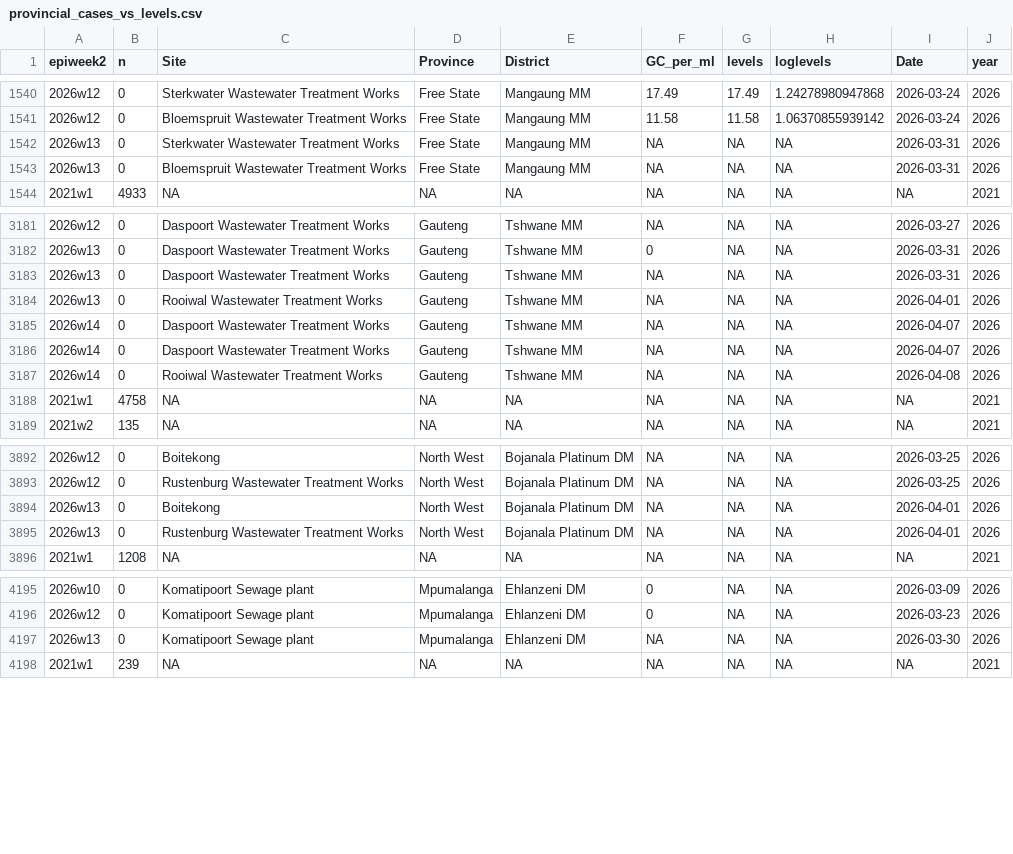
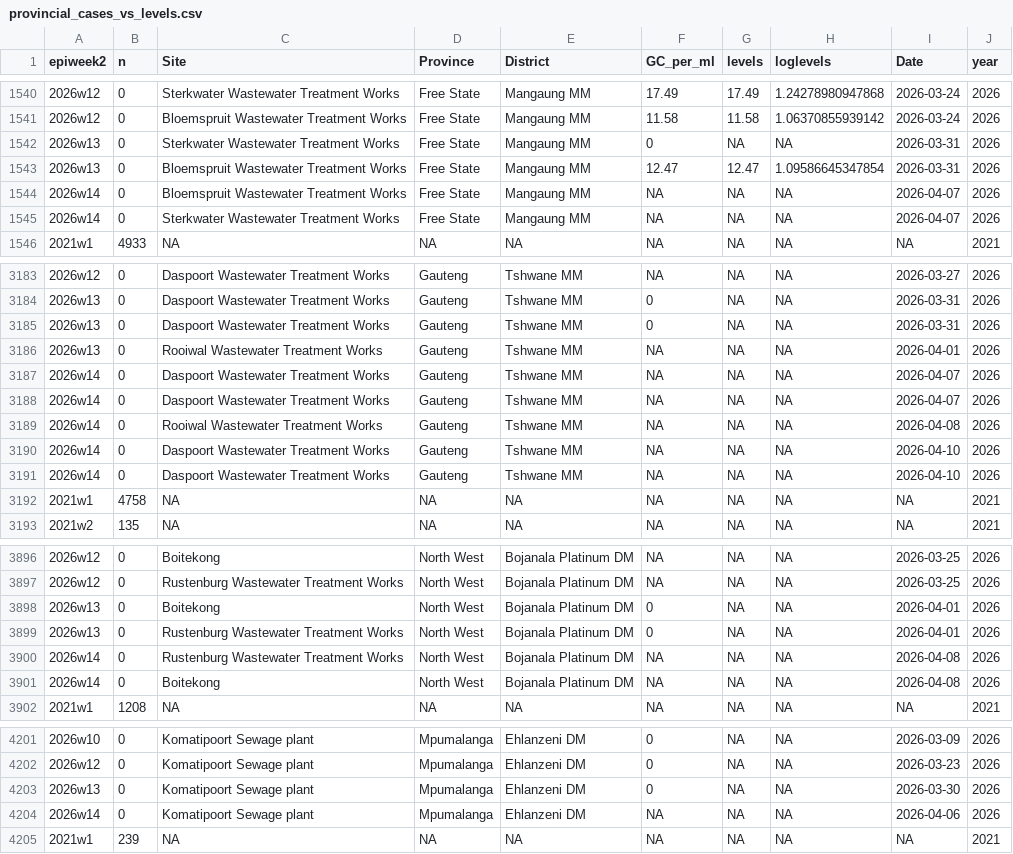
Before and after one commit to NICD-Wastewater-Genomics/NICD-Dash-Data, a CSV file: provincial_cases_vs_levels.csv, drawn as a sheet; only a part is shown, gaps mark what is left out; the diff covers the shown part only.

Commit message:
automated quantitative data update

```diff
--- a/provincial_cases_vs_levels.csv
+++ b/provincial_cases_vs_levels.csv
@@ -1541,4 +1541,6 @@
 "2026w12",0,"Bloemspruit Wastewater Treatment Works","Free State","Mangaung MM",11.58,11.58,1.06370855939142,2026-03-24,2026
-"2026w13",0,"Sterkwater Wastewater Treatment Works","Free State","Mangaung MM",NA,NA,NA,2026-03-31,2026
-"2026w13",0,"Bloemspruit Wastewater Treatment Works","Free State","Mangaung MM",NA,NA,NA,2026-03-31,2026
+"2026w13",0,"Sterkwater Wastewater Treatment Works","Free State","Mangaung MM",0,NA,NA,2026-03-31,2026
+"2026w13",0,"Bloemspruit Wastewater Treatment Works","Free State","Mangaung MM",12.47,12.47,1.09586645347854,2026-03-31,2026
+"2026w14",0,"Bloemspruit Wastewater Treatment Works","Free State","Mangaung MM",NA,NA,NA,2026-04-07,2026
+"2026w14",0,"Sterkwater Wastewater Treatment Works","Free State","Mangaung MM",NA,NA,NA,2026-04-07,2026
 "2021w1",4933,NA,NA,NA,NA,NA,NA,NA,2021
@@ -3182,3 +3184,3 @@
 "2026w13",0,"Daspoort Wastewater Treatment Works","Gauteng","Tshwane MM",0,NA,NA,2026-03-31,2026
-"2026w13",0,"Daspoort Wastewater Treatment Works","Gauteng","Tshwane MM",NA,NA,NA,2026-03-31,2026
+"2026w13",0,"Daspoort Wastewater Treatment Works","Gauteng","Tshwane MM",0,NA,NA,2026-03-31,2026
 "2026w13",0,"Rooiwal Wastewater Treatment Works","Gauteng","Tshwane MM",NA,NA,NA,2026-04-01,2026
@@ -3187,2 +3189,4 @@
 "2026w14",0,"Rooiwal Wastewater Treatment Works","Gauteng","Tshwane MM",NA,NA,NA,2026-04-08,2026
+"2026w14",0,"Daspoort Wastewater Treatment Works","Gauteng","Tshwane MM",NA,NA,NA,2026-04-10,2026
+"2026w14",0,"Daspoort Wastewater Treatment Works","Gauteng","Tshwane MM",NA,NA,NA,2026-04-10,2026
 "2021w1",4758,NA,NA,NA,NA,NA,NA,NA,2021
@@ -3893,4 +3897,6 @@
 "2026w12",0,"Rustenburg Wastewater Treatment Works","North West","Bojanala Platinum DM",NA,NA,NA,2026-03-25,2026
-"2026w13",0,"Boitekong","North West","Bojanala Platinum DM",NA,NA,NA,2026-04-01,2026
-"2026w13",0,"Rustenburg Wastewater Treatment Works","North West","Bojanala Platinum DM",NA,NA,NA,2026-04-01,2026
+"2026w13",0,"Boitekong","North West","Bojanala Platinum DM",0,NA,NA,2026-04-01,2026
+"2026w13",0,"Rustenburg Wastewater Treatment Works","North West","Bojanala Platinum DM",0,NA,NA,2026-04-01,2026
+"2026w14",0,"Rustenburg Wastewater Treatment Works","North West","Bojanala Platinum DM",NA,NA,NA,2026-04-08,2026
+"2026w14",0,"Boitekong","North West","Bojanala Platinum DM",NA,NA,NA,2026-04-08,2026
 "2021w1",1208,NA,NA,NA,NA,NA,NA,NA,2021
@@ -4196,3 +4202,4 @@
 "2026w12",0,"Komatipoort Sewage plant","Mpumalanga","Ehlanzeni DM",0,NA,NA,2026-03-23,2026
-"2026w13",0,"Komatipoort Sewage plant","Mpumalanga","Ehlanzeni DM",NA,NA,NA,2026-03-30,2026
+"2026w13",0,"Komatipoort Sewage plant","Mpumalanga","Ehlanzeni DM",0,NA,NA,2026-03-30,2026
+"2026w14",0,"Komatipoort Sewage plant","Mpumalanga","Ehlanzeni DM",NA,NA,NA,2026-04-06,2026
 "2021w1",239,NA,NA,NA,NA,NA,NA,NA,2021
```
Also changed, not shown: 1 added row and 14 edited cells elsewhere in this file, rsa_cases_vs_levels.csv.
